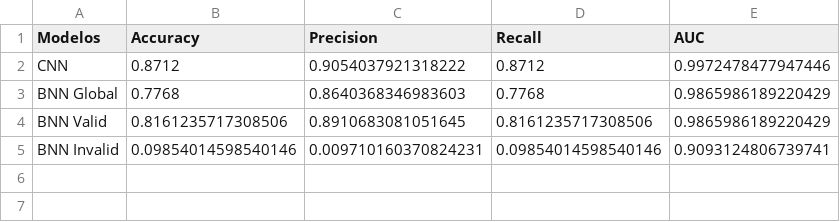
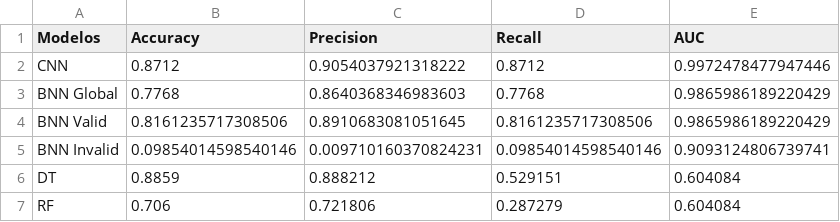
Before and after one commit to vesgac/Visualizaci-n, a CSV file: metricas_ce.csv, drawn as a sheet; the diff names each change by its address in the sheet, - before the commit and + after, or states it on an @@ line.

Commit message:
Update metricas_ce.csv

```diff
--- a/metricas_ce.csv
+++ b/metricas_ce.csv
+row 6: DT | 0.8859 | 0.888212 | 0.529151 | 0.604084
+row 7: RF | 0.706 | 0.721806 | 0.287279 | 0.604084
```
